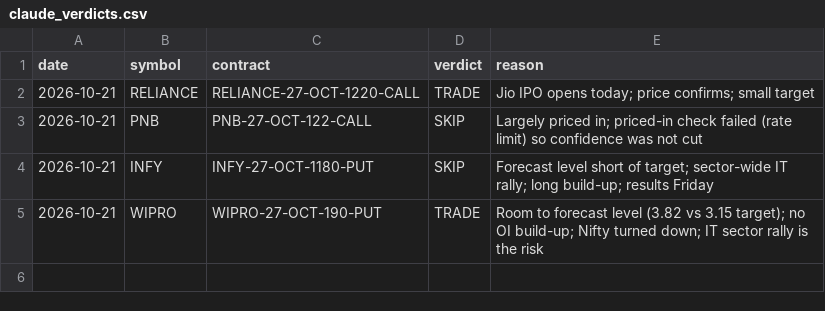
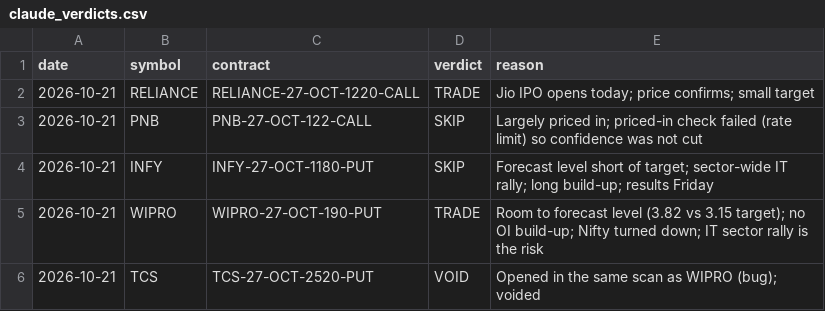
Before and after one commit to vishnupadma007-oss/Stock-market-scanner-of-India, a CSV file: journal/claude_verdicts.csv, drawn as a sheet.

```diff
--- a/journal/claude_verdicts.csv
+++ b/journal/claude_verdicts.csv
@@ -5 +5,2 @@ date,symbol,contract,verdict,reason
 2026-10-21,WIPRO,WIPRO-27-OCT-190-PUT,TRADE,Room to forecast level (3.82 vs 3.15 target); no OI build-up; Nifty turned down; IT sector rally is the risk
+2026-10-21,TCS,TCS-27-OCT-2520-PUT,VOID,Opened in the same scan as WIPRO (bug); voided
```
Also changed, not shown: journal/announcements.csv, journal/paper_trades.csv, 3 other files.
